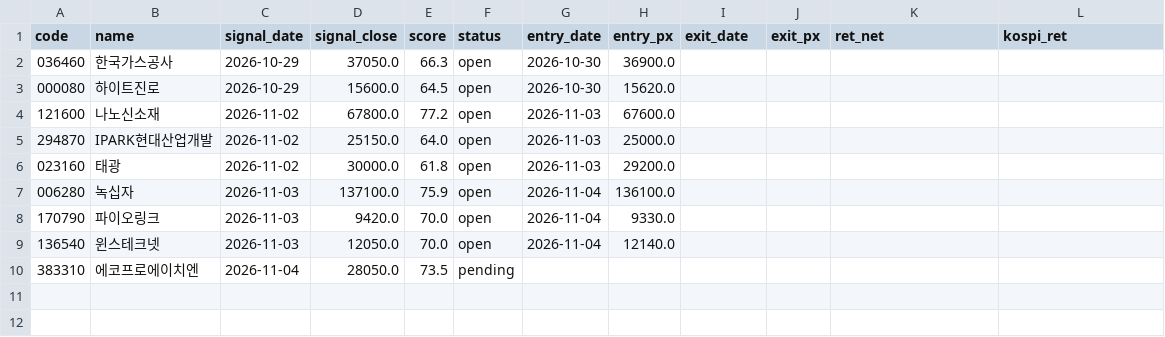
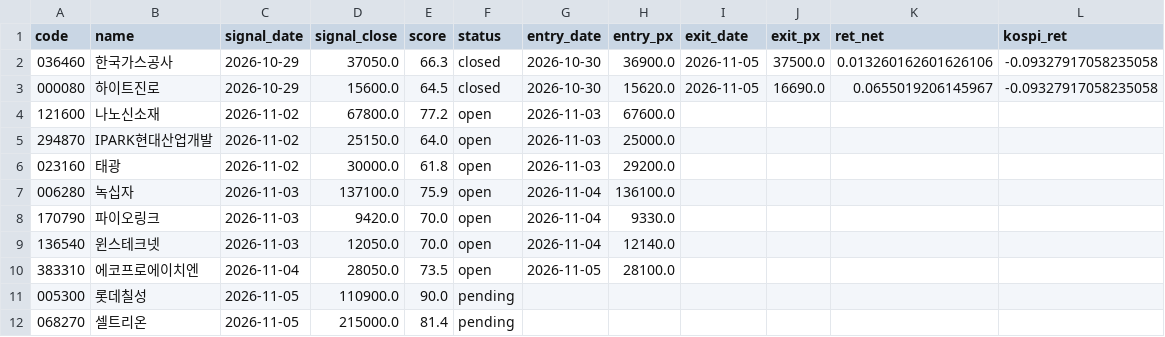
Before and after one commit to dydwns135135/-, a CSV file: paper/ledger.csv, drawn as a sheet.

```diff
--- a/paper/ledger.csv
+++ b/paper/ledger.csv
@@ -1,4 +1,4 @@
 code,name,signal_date,signal_close,score,status,entry_date,entry_px,exit_date,exit_px,ret_net,kospi_ret
-036460,한국가스공사,2026-10-29,37050.0,66.3,open,2026-10-30,36900.0,,,,
-000080,하이트진로,2026-10-29,15600.0,64.5,open,2026-10-30,15620.0,,,,
+036460,한국가스공사,2026-10-29,37050.0,66.3,closed,2026-10-30,36900.0,2026-11-05,37500.0,0.013260162601626106,-0.09327917058235058
+000080,하이트진로,2026-10-29,15600.0,64.5,closed,2026-10-30,15620.0,2026-11-05,16690.0,0.0655019206145967,-0.09327917058235058
 121600,나노신소재,2026-11-02,67800.0,77.2,open,2026-11-03,67600.0,,,,
@@ -9,2 +9,4 @@
 136540,윈스테크넷,2026-11-03,12050.0,70.0,open,2026-11-04,12140.0,,,,
-383310,에코프로에이치엔,2026-11-04,28050.0,73.5,pending,,,,,,
+383310,에코프로에이치엔,2026-11-04,28050.0,73.5,open,2026-11-05,28100.0,,,,
+005300,롯데칠성,2026-11-05,110900.0,90.0,pending,,,,,,
+068270,셀트리온,2026-11-05,215000.0,81.4,pending,,,,,,
```
